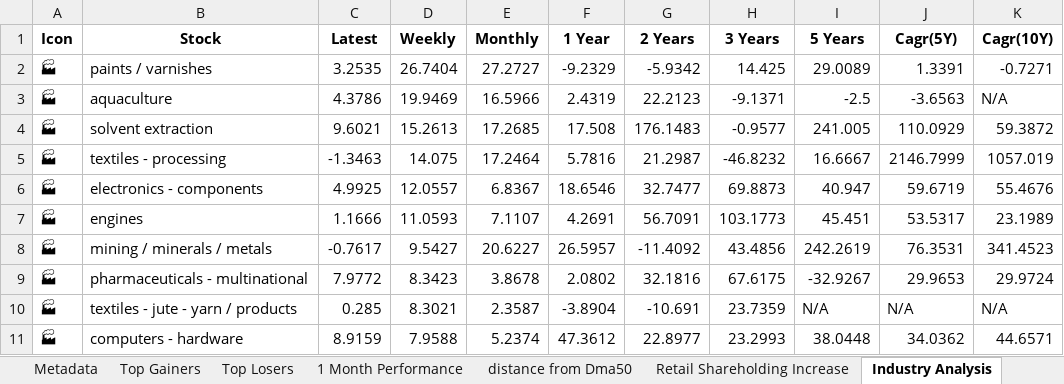
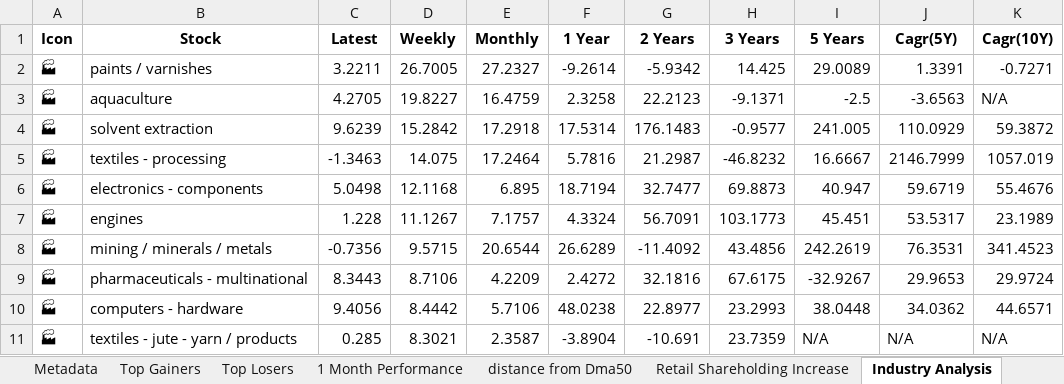
Before and after one commit to twyvernss/market-health-data, an Excel workbook: market_health_data.xlsx, sheet Industry Analysis, drawn as a sheet; only a part is shown; values as stored, in another font and other column widths than the file's, no borders; removed rows and columns are numbered as before the commit, all else as after; the diff covers the shown part only; the diff names each change by its address in the sheet, - before the commit and + after, or states it on an @@ line.

```diff
--- a/market_health_data.xlsx (sheet Industry Analysis)
+++ b/market_health_data.xlsx (sheet Industry Analysis)
-C2 (Latest): 3.2535
+C2 (Latest): 3.2211
-D2 (Weekly): 26.7404
+D2 (Weekly): 26.7005
-E2 (Monthly): 27.2727
+E2 (Monthly): 27.2327
-F2 (1 Year): -9.2329
+F2 (1 Year): -9.2614
-C3 (Latest): 4.3786
+C3 (Latest): 4.2705
-D3 (Weekly): 19.9469
+D3 (Weekly): 19.8227
-E3 (Monthly): 16.5966
+E3 (Monthly): 16.4759
-F3 (1 Year): 2.4319
+F3 (1 Year): 2.3258
-C4 (Latest): 9.6021
+C4 (Latest): 9.6239
-D4 (Weekly): 15.2613
+D4 (Weekly): 15.2842
-E4 (Monthly): 17.2685
+E4 (Monthly): 17.2918
-F4 (1 Year): 17.508
+F4 (1 Year): 17.5314
-C6 (Latest): 4.9925
+C6 (Latest): 5.0498
-D6 (Weekly): 12.0557
+D6 (Weekly): 12.1168
-E6 (Monthly): 6.8367
+E6 (Monthly): 6.895
-F6 (1 Year): 18.6546
+F6 (1 Year): 18.7194
-C7 (Latest): 1.1666
+C7 (Latest): 1.228
-D7 (Weekly): 11.0593
+D7 (Weekly): 11.1267
-E7 (Monthly): 7.1107
+E7 (Monthly): 7.1757
-F7 (1 Year): 4.2691
+F7 (1 Year): 4.3324
-C8 (Latest): -0.7617
+C8 (Latest): -0.7356
-D8 (Weekly): 9.5427
+D8 (Weekly): 9.5715
-E8 (Monthly): 20.6227
+E8 (Monthly): 20.6544
-F8 (1 Year): 26.5957
+F8 (1 Year): 26.6289
-C9 (Latest): 7.9772
+C9 (Latest): 8.3443
-D9 (Weekly): 8.3423
+D9 (Weekly): 8.7106
-E9 (Monthly): 3.8678
+E9 (Monthly): 4.2209
-F9 (1 Year): 2.0802
+F9 (1 Year): 2.4272
+row 10: 🏭 | computers - hardware | 9.4056 | 8.4442 | 5.7106 | 48.0238 | 22.8977 | 23.2993 | 38.0448 | 34.0362 | 44.6571
-row 11: 🏭 | computers - hardware | 8.9159 | 7.9588 | 5.2374 | 47.3612 | 22.8977 | 23.2993 | 38.0448 | 34.0362 | 44.6571
```
Also changed, not shown: 14 added rows, 14 removed rows and 120 edited cells elsewhere in this sheet, sheet Top Gainers, sheet Top Losers, sheet 1 Month Performance, sheet 2 Week Return, sheet 1 Year Return, sheet Stock List, 2 more sheets.
